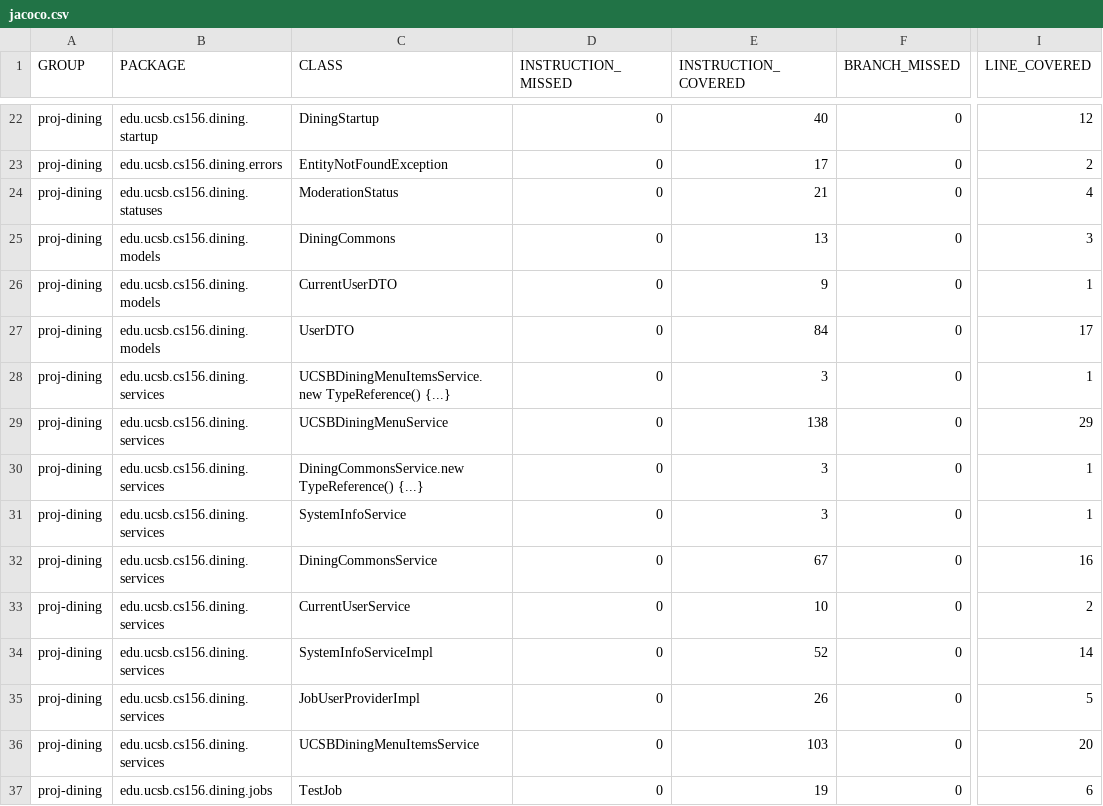
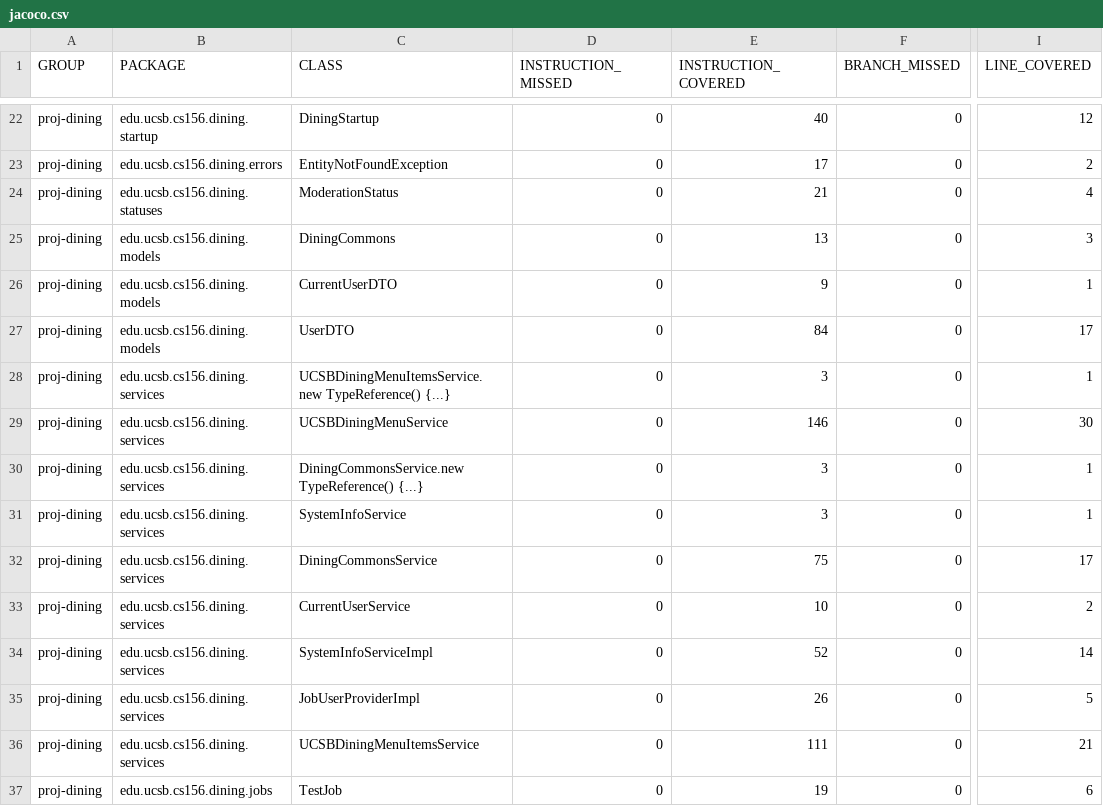
Before and after one commit to ucsb-cs156/proj-dining, a CSV file: jacoco/jacoco.csv, drawn as a sheet; only a part is shown, gaps mark what is left out; the diff names each change by its address in the sheet, - before the commit and + after, or states it on an @@ line.

```diff
--- a/jacoco/jacoco.csv
+++ b/jacoco/jacoco.csv
-E29 (INSTRUCTION_COVERED): 138
+E29 (INSTRUCTION_COVERED): 146
-I29 (LINE_COVERED): 29
+I29 (LINE_COVERED): 30
-E32 (INSTRUCTION_COVERED): 67
+E32 (INSTRUCTION_COVERED): 75
-I32 (LINE_COVERED): 16
+I32 (LINE_COVERED): 17
-E36 (INSTRUCTION_COVERED): 103
+E36 (INSTRUCTION_COVERED): 111
-I36 (LINE_COVERED): 20
+I36 (LINE_COVERED): 21
```
Also changed, not shown: 13 other files.
